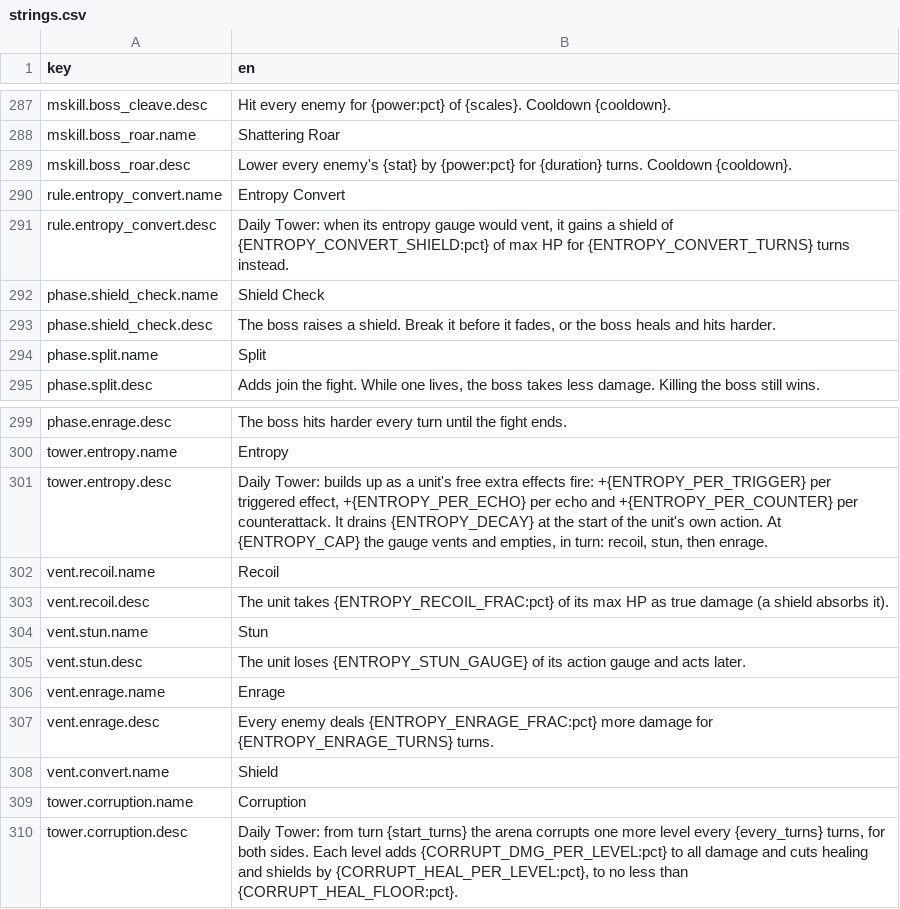
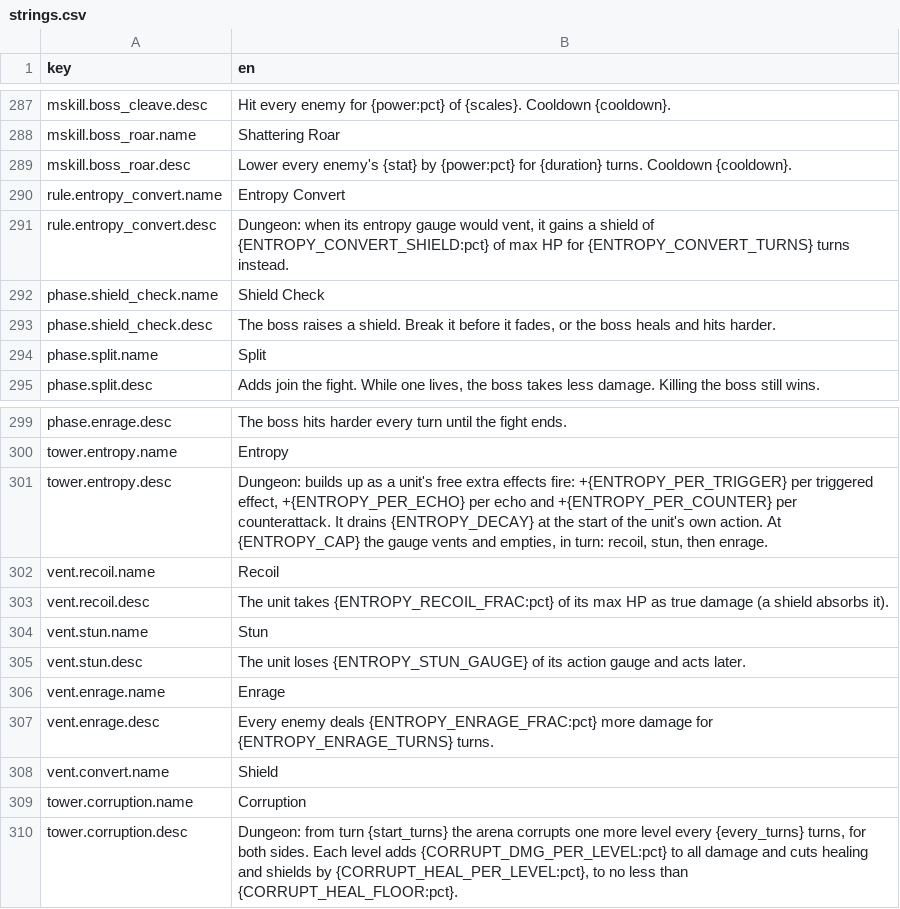
Before and after one commit to kjew2/MonStack, a CSV file: content_src/strings.csv, drawn as a sheet; only a part is shown, gaps mark what is left out.

```diff
--- a/content_src/strings.csv
+++ b/content_src/strings.csv
@@ -290,3 +290,3 @@ mskill.boss_roar.desc,Lower every enemy's {stat} by {power:pct} for {duration} t
 rule.entropy_convert.name,Entropy Convert
-rule.entropy_convert.desc,"Daily Tower: when its entropy gauge would vent, it gains a shield of {ENTROPY_CONVERT_SHIELD:pct} of max HP for {ENTROPY_CONVERT_TURNS} turns instead."
+rule.entropy_convert.desc,"Dungeon: when its entropy gauge would vent, it gains a shield of {ENTROPY_CONVERT_SHIELD:pct} of max HP for {ENTROPY_CONVERT_TURNS} turns instead."
 phase.shield_check.name,Shield Check
@@ -300,3 +300,3 @@ phase.enrage.desc,The boss hits harder every turn until the fight ends.
 tower.entropy.name,Entropy
-tower.entropy.desc,"Daily Tower: builds up as a unit's free extra effects fire: +{ENTROPY_PER_TRIGGER} per triggered effect, +{ENTROPY_PER_ECHO} per echo and +{ENTROPY_PER_COUNTER} per counterattack. It drains {ENTROPY_DECAY} at the start of the unit's own action. At {ENTROPY_CAP} the gauge vents and empties, in turn: recoil, stun, then enrage."
+tower.entropy.desc,"Dungeon: builds up as a unit's free extra effects fire: +{ENTROPY_PER_TRIGGER} per triggered effect, +{ENTROPY_PER_ECHO} per echo and +{ENTROPY_PER_COUNTER} per counterattack. It drains {ENTROPY_DECAY} at the start of the unit's own action. At {ENTROPY_CAP} the gauge vents and empties, in turn: recoil, stun, then enrage."
 vent.recoil.name,Recoil
@@ -309,2 +309,2 @@ vent.convert.name,Shield
 tower.corruption.name,Corruption
-tower.corruption.desc,"Daily Tower: from turn {start_turns} the arena corrupts one more level every {every_turns} turns, for both sides. Each level adds {CORRUPT_DMG_PER_LEVEL:pct} to all damage and cuts healing and shields by {CORRUPT_HEAL_PER_LEVEL:pct}, to no less than {CORRUPT_HEAL_FLOOR:pct}."
+tower.corruption.desc,"Dungeon: from turn {start_turns} the arena corrupts one more level every {every_turns} turns, for both sides. Each level adds {CORRUPT_DMG_PER_LEVEL:pct} to all damage and cuts healing and shields by {CORRUPT_HEAL_PER_LEVEL:pct}, to no less than {CORRUPT_HEAL_FLOOR:pct}."
```
Also changed, not shown: content_src/book_drops.csv, content_src/constants.csv, 57 other files.
